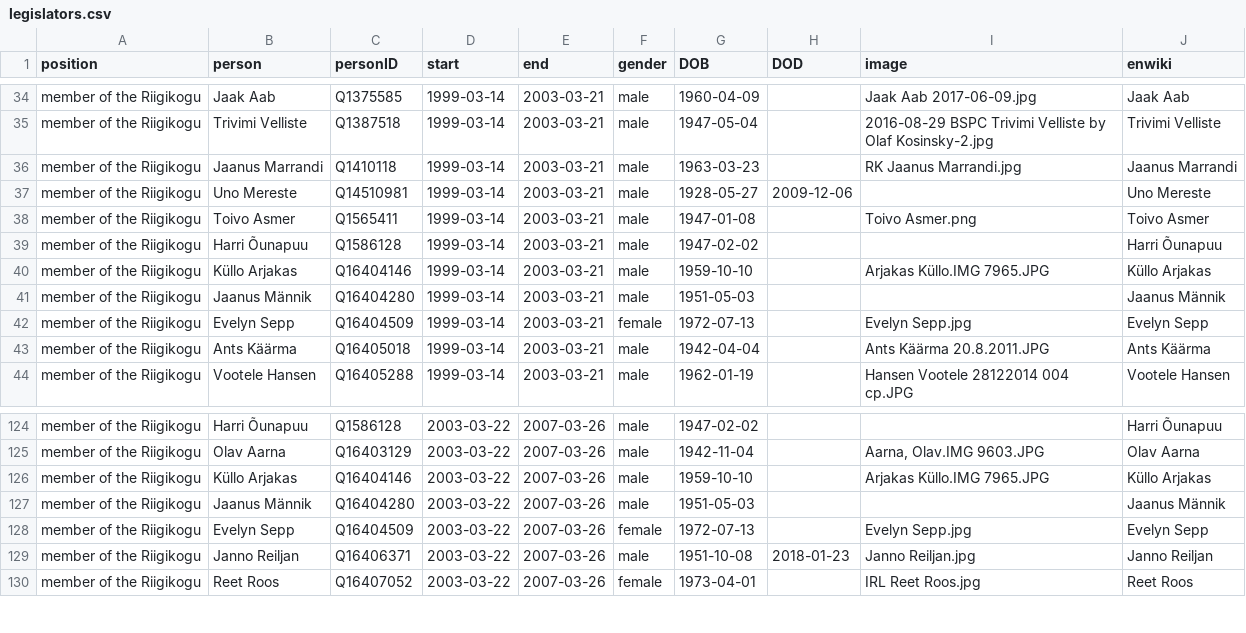
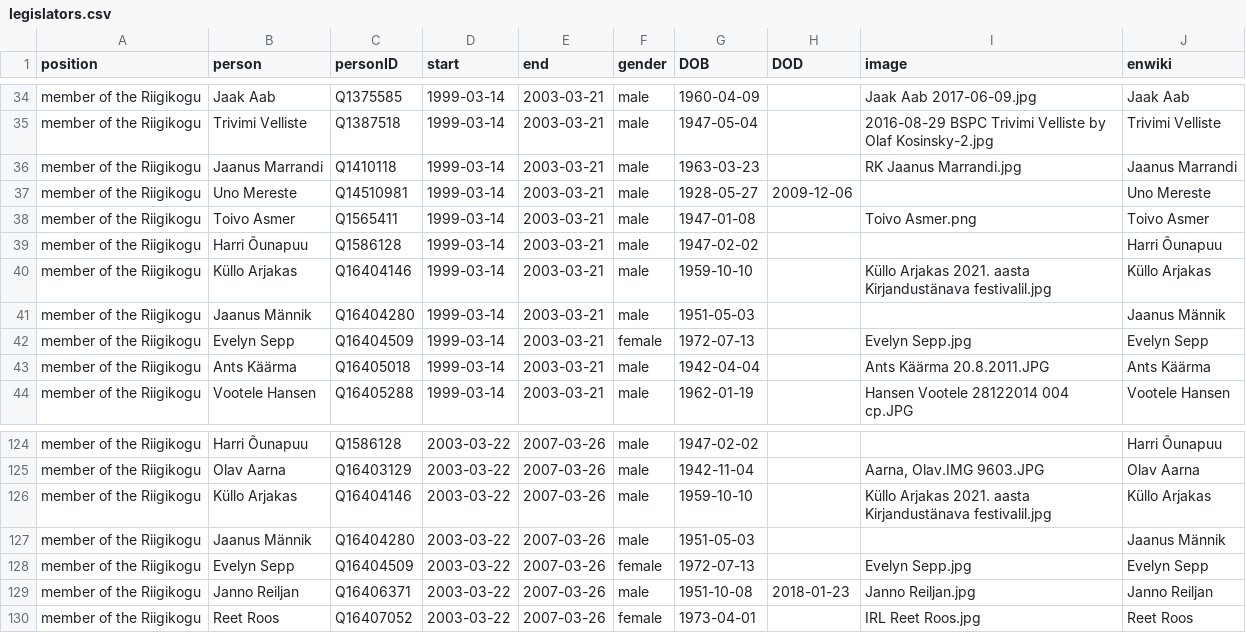
Before and after one commit to every-politician-scrapers/estonia, a CSV file: html/legislators.csv, drawn as a sheet; only a part is shown, gaps mark what is left out.

```diff
--- a/html/legislators.csv
+++ b/html/legislators.csv
@@ -39,3 +39,3 @@ member of the Riigikogu,Toivo Asmer,Q1565411,1999-03-14,2003-03-21,male,1947-01-
 member of the Riigikogu,Harri Õunapuu,Q1586128,1999-03-14,2003-03-21,male,1947-02-02,,,Harri Õunapuu
-member of the Riigikogu,Küllo Arjakas,Q16404146,1999-03-14,2003-03-21,male,1959-10-10,,Arjakas Küllo.IMG 7965.JPG,Küllo Arjakas
+member of the Riigikogu,Küllo Arjakas,Q16404146,1999-03-14,2003-03-21,male,1959-10-10,,Küllo Arjakas 2021. aasta Kirjandustänava festivalil.jpg,Küllo Arjakas
 member of the Riigikogu,Jaanus Männik,Q16404280,1999-03-14,2003-03-21,male,1951-05-03,,,Jaanus Männik
@@ -125,3 +125,3 @@ member of the Riigikogu,Harri Õunapuu,Q1586128,2003-03-22,2007-03-26,male,1947-
 member of the Riigikogu,Olav Aarna,Q16403129,2003-03-22,2007-03-26,male,1942-11-04,,"Aarna, Olav.IMG 9603.JPG",Olav Aarna
-member of the Riigikogu,Küllo Arjakas,Q16404146,2003-03-22,2007-03-26,male,1959-10-10,,Arjakas Küllo.IMG 7965.JPG,Küllo Arjakas
+member of the Riigikogu,Küllo Arjakas,Q16404146,2003-03-22,2007-03-26,male,1959-10-10,,Küllo Arjakas 2021. aasta Kirjandustänava festivalil.jpg,Küllo Arjakas
 member of the Riigikogu,Jaanus Männik,Q16404280,2003-03-22,2007-03-26,male,1951-05-03,,,Jaanus Männik
```
Also changed, not shown: html/holders21.csv.
